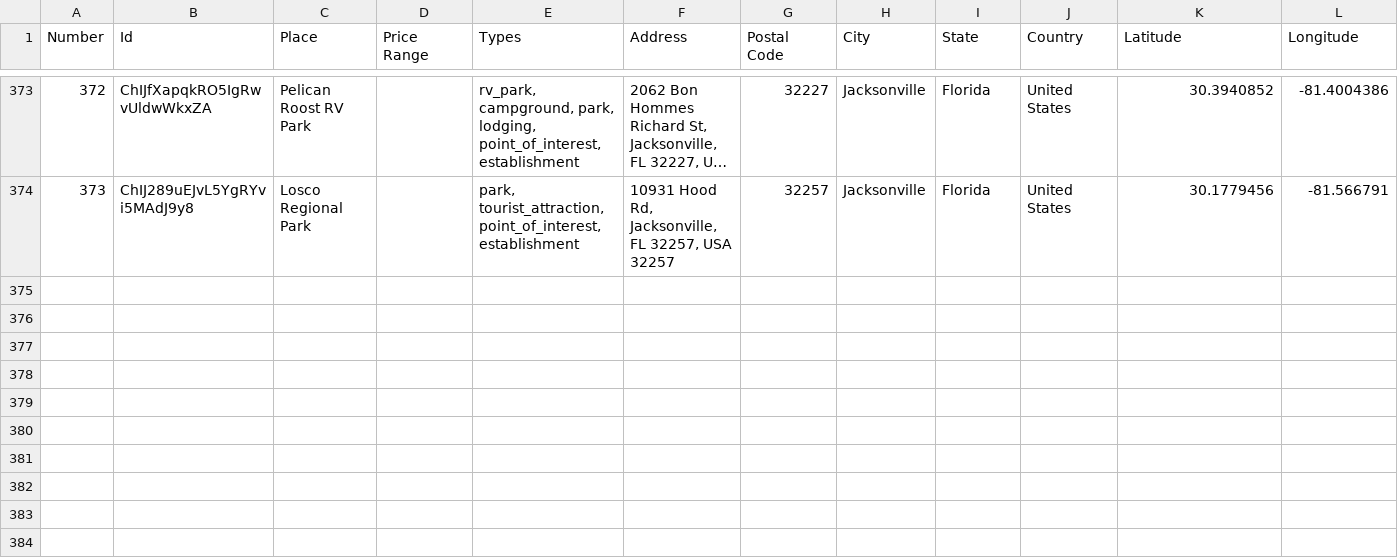
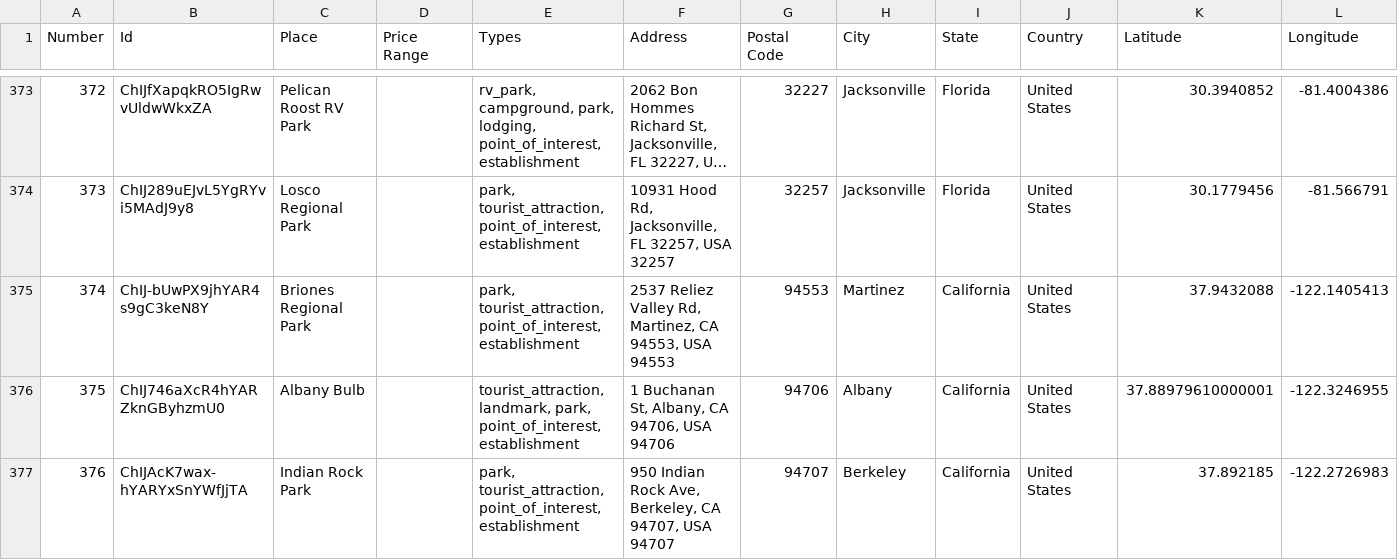
Before and after one commit to ireilly-reilly/JourneyGenius, a CSV file: journey-genius-data-scraping/landmark_data.csv, drawn as a sheet; only a part is shown, gaps mark what is left out; long unchanged cells end in …; the diff names each change by its address in the sheet, - before the commit and + after, or states it on an @@ line.

```diff
--- a/journey-genius-data-scraping/landmark_data.csv
+++ b/journey-genius-data-scraping/landmark_data.csv
+row 375: 374 | ChIJ-bUwPX9jhYAR4s9gC3keN8Y | Briones Regional Park |  | park, tourist_attraction, point_of_interest, establishment | 2537 Reliez Valley Rd, Martinez, CA 94553, USA 94553 | 94553 | Martinez | California | United States | 37.9432088 | -122.1405413
+row 376: 375 | ChIJ746aXcR4hYARZknGByhzmU0 | Albany Bulb |  | tourist_attraction, landmark, park, point_of_interest, establishment | 1 Buchanan St, Albany, CA 94706, USA 94706 | 94706 | Albany | California | United States | 37.88979610000001 | -122.3246955
+row 377: 376 | ChIJAcK7wax-hYARYxSnYWfJjTA | Indian Rock Park |  | park, tourist_attraction, point_of_interest, establishment | 950 Indian Rock Ave, Berkeley, CA 94707, USA 94707 | 94707 | Berkeley | California | United States | 37.892185 | -122.2726983
```
Also changed, not shown: journey-genius-data-scraping/hotel_data.csv, 6 other files.
